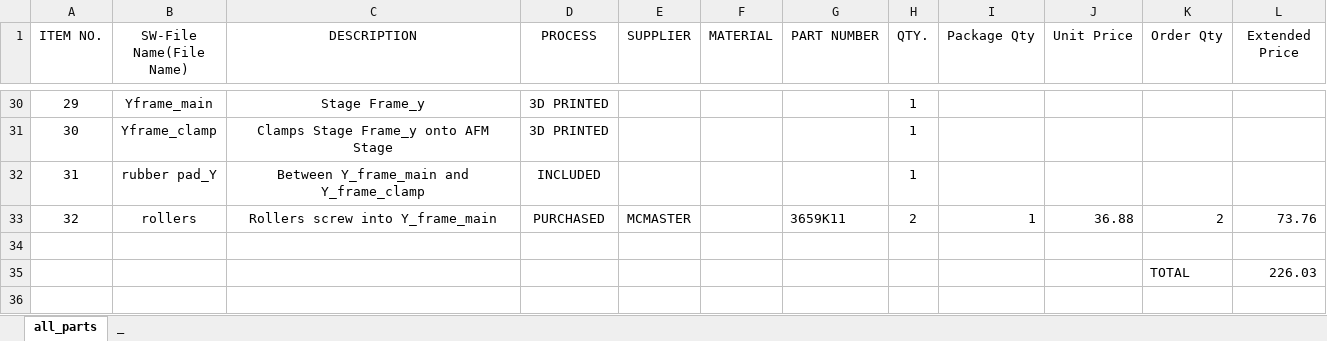
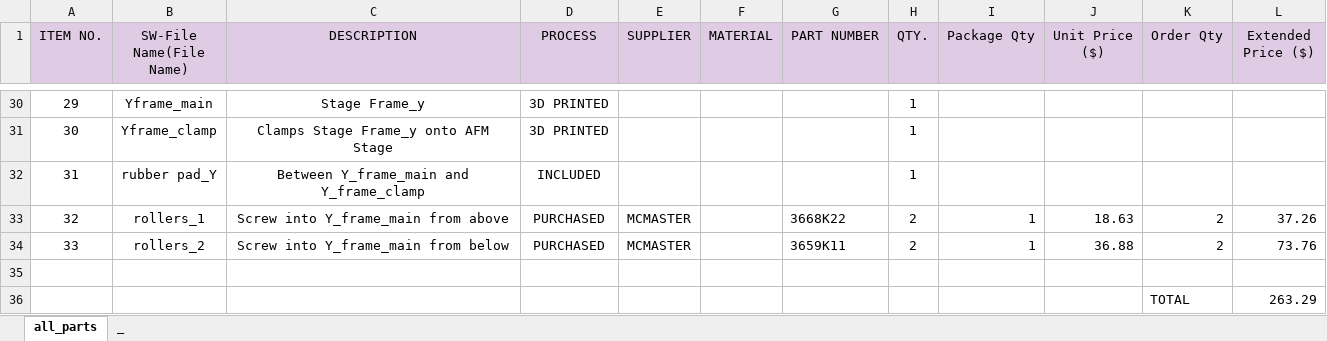
Before and after one commit to cstashko/AutoAFM, an Excel workbook: AutoAFM_BOM.xlsx, sheet all_parts, drawn as a sheet; only a part is shown, gaps mark what is left out; values as stored, in another font and other column widths than the file's, no borders; charts and pictures not drawn; addresses are those after the commit; the diff names each change by its address in the sheet, - before the commit and + after, or states it on an @@ line.

```diff
--- a/AutoAFM_BOM.xlsx (sheet all_parts)
+++ b/AutoAFM_BOM.xlsx (sheet all_parts)
-A1:L1 fill: none
+A1:L1 fill: #DFCCE4
-J1: Unit Price
+J1: Unit Price ($)
-L1: Extended Price
+L1: Extended Price ($)
+row 33: 32 | rollers_1 | Screw into Y_frame_main from above | PURCHASED | MCMASTER |  | 3668K22 | 2 | 1 | 18.63 | 2 | 37.26
@@ column A (ITEM NO.) renumbered in row 34 @@
-B34 (SW-File Name(File Name)): rollers
+B34 (SW-File Name(File Name)): rollers_2
-C34 (DESCRIPTION): Rollers screw into Y_frame_main
+C34 (DESCRIPTION): Screw into Y_frame_main from below
-L36 (Extended Price ($)): 226.03
+L36 (Extended Price ($)): 263.29
```
Also changed, not shown: formulas that keep their value, 1 other file.
